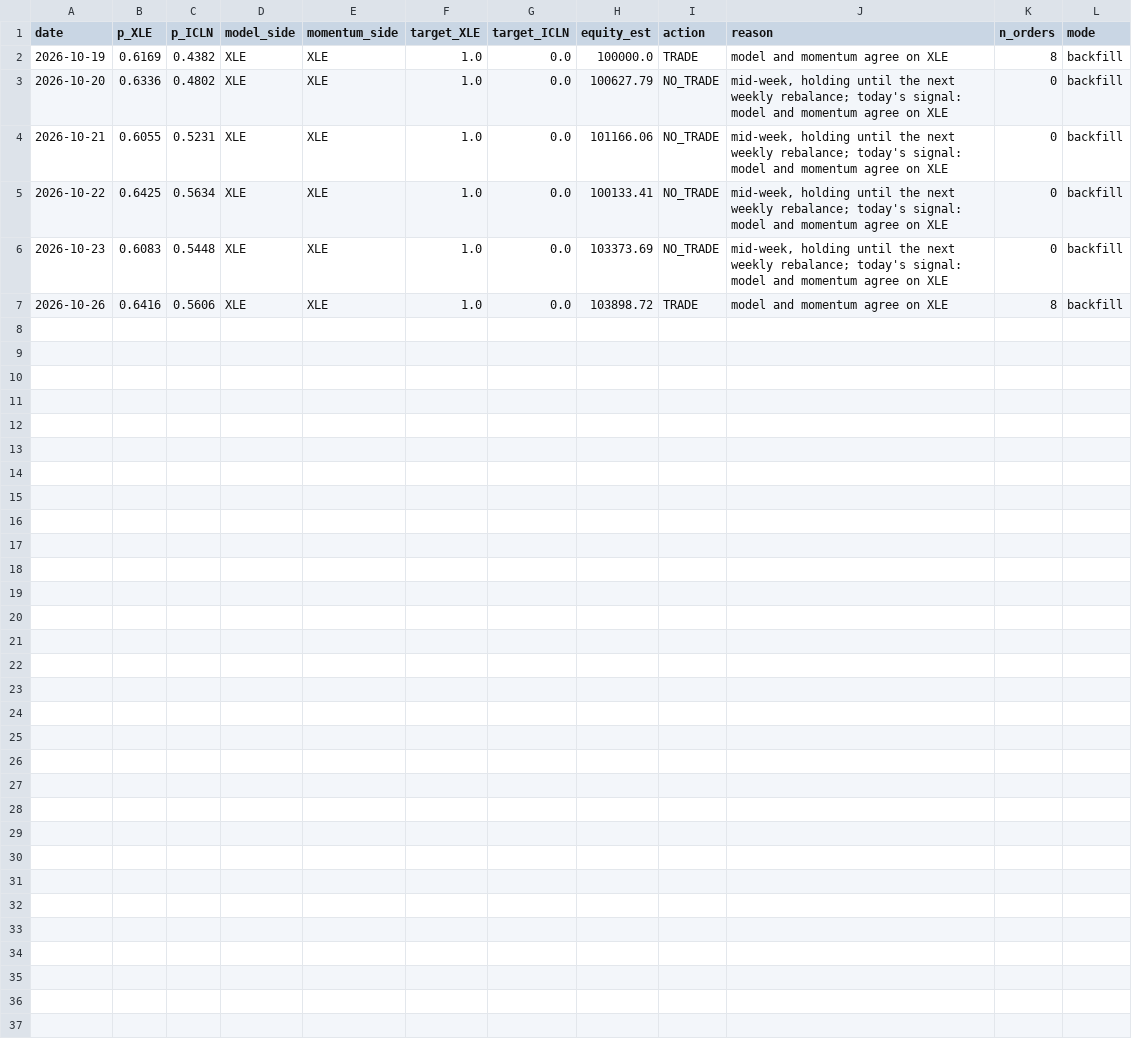
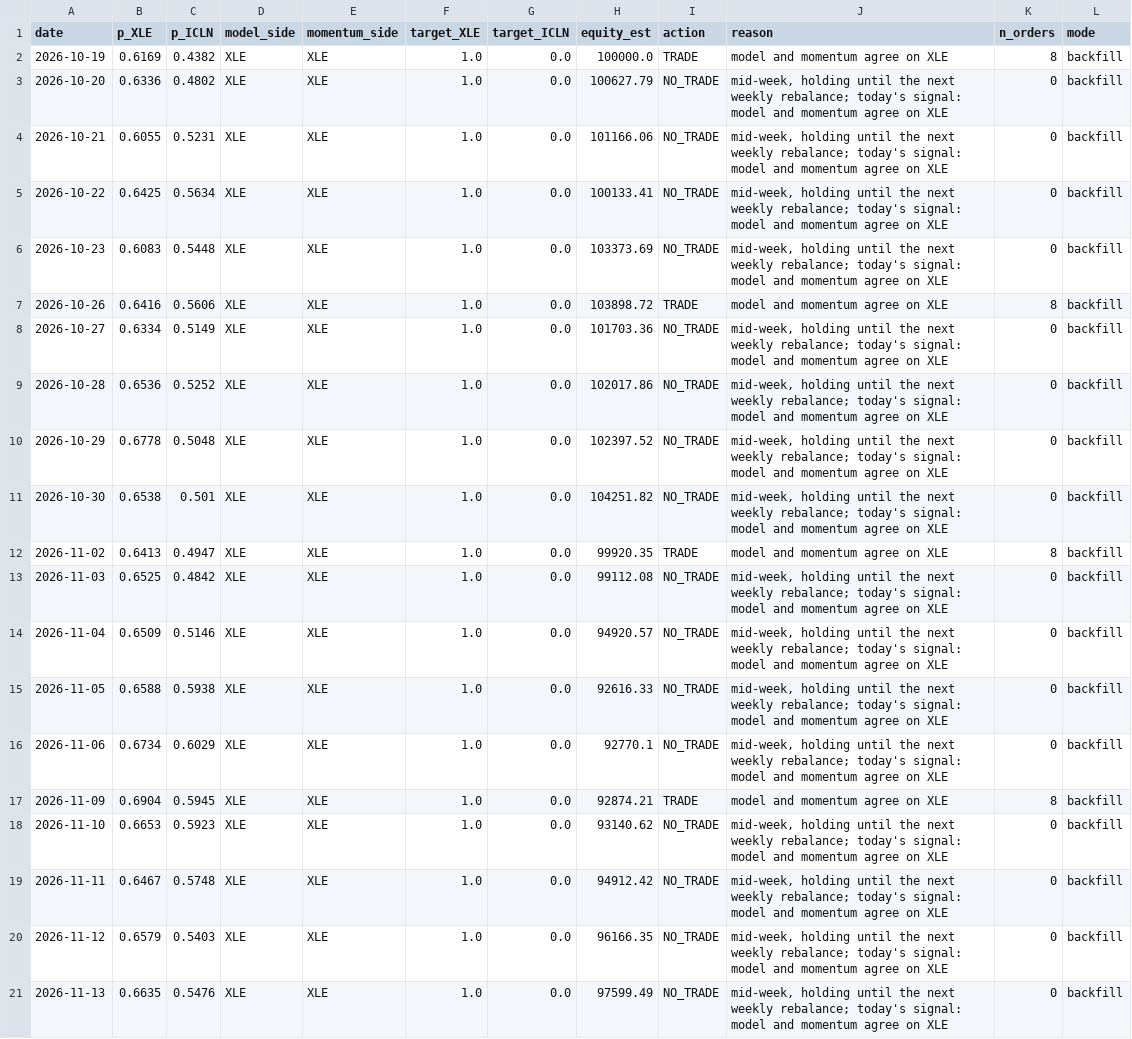
Before and after one commit to michaelghuang19/EN.625.740.81, a CSV file: Project/ledger/decisions.csv, drawn as a sheet.

```diff
--- a/Project/ledger/decisions.csv
+++ b/Project/ledger/decisions.csv
@@ -7 +7,15 @@ date,p_XLE,p_ICLN,model_side,momentum_side,target_XLE,target_ICLN,equity_est,act
 2026-10-26,0.6416,0.5606,XLE,XLE,1.0,0.0,103898.72,TRADE,model and momentum agree on XLE,8,backfill
+2026-10-27,0.6334,0.5149,XLE,XLE,1.0,0.0,101703.36,NO_TRADE,"mid-week, holding until the next weekly rebalance; today's signal: model and momentum agree on XLE",0,backfill
+2026-10-28,0.6536,0.5252,XLE,XLE,1.0,0.0,102017.86,NO_TRADE,"mid-week, holding until the next weekly rebalance; today's signal: model and momentum agree on XLE",0,backfill
+2026-10-29,0.6778,0.5048,XLE,XLE,1.0,0.0,102397.52,NO_TRADE,"mid-week, holding until the next weekly rebalance; today's signal: model and momentum agree on XLE",0,backfill
+2026-10-30,0.6538,0.501,XLE,XLE,1.0,0.0,104251.82,NO_TRADE,"mid-week, holding until the next weekly rebalance; today's signal: model and momentum agree on XLE",0,backfill
+2026-11-02,0.6413,0.4947,XLE,XLE,1.0,0.0,99920.35,TRADE,model and momentum agree on XLE,8,backfill
+2026-11-03,0.6525,0.4842,XLE,XLE,1.0,0.0,99112.08,NO_TRADE,"mid-week, holding until the next weekly rebalance; today's signal: model and momentum agree on XLE",0,backfill
+2026-11-04,0.6509,0.5146,XLE,XLE,1.0,0.0,94920.57,NO_TRADE,"mid-week, holding until the next weekly rebalance; today's signal: model and momentum agree on XLE",0,backfill
+2026-11-05,0.6588,0.5938,XLE,XLE,1.0,0.0,92616.33,NO_TRADE,"mid-week, holding until the next weekly rebalance; today's signal: model and momentum agree on XLE",0,backfill
+2026-11-06,0.6734,0.6029,XLE,XLE,1.0,0.0,92770.1,NO_TRADE,"mid-week, holding until the next weekly rebalance; today's signal: model and momentum agree on XLE",0,backfill
+2026-11-09,0.6904,0.5945,XLE,XLE,1.0,0.0,92874.21,TRADE,model and momentum agree on XLE,8,backfill
+2026-11-10,0.6653,0.5923,XLE,XLE,1.0,0.0,93140.62,NO_TRADE,"mid-week, holding until the next weekly rebalance; today's signal: model and momentum agree on XLE",0,backfill
+2026-11-11,0.6467,0.5748,XLE,XLE,1.0,0.0,94912.42,NO_TRADE,"mid-week, holding until the next weekly rebalance; today's signal: model and momentum agree on XLE",0,backfill
+2026-11-12,0.6579,0.5403,XLE,XLE,1.0,0.0,96166.35,NO_TRADE,"mid-week, holding until the next weekly rebalance; today's signal: model and momentum agree on XLE",0,backfill
+2026-11-13,0.6635,0.5476,XLE,XLE,1.0,0.0,97599.49,NO_TRADE,"mid-week, holding until the next weekly rebalance; today's signal: model and momentum agree on XLE",0,backfill
```
Also changed, not shown: Project/ledger/trades.csv, Project/live/decisions.csv, 12 other files.
